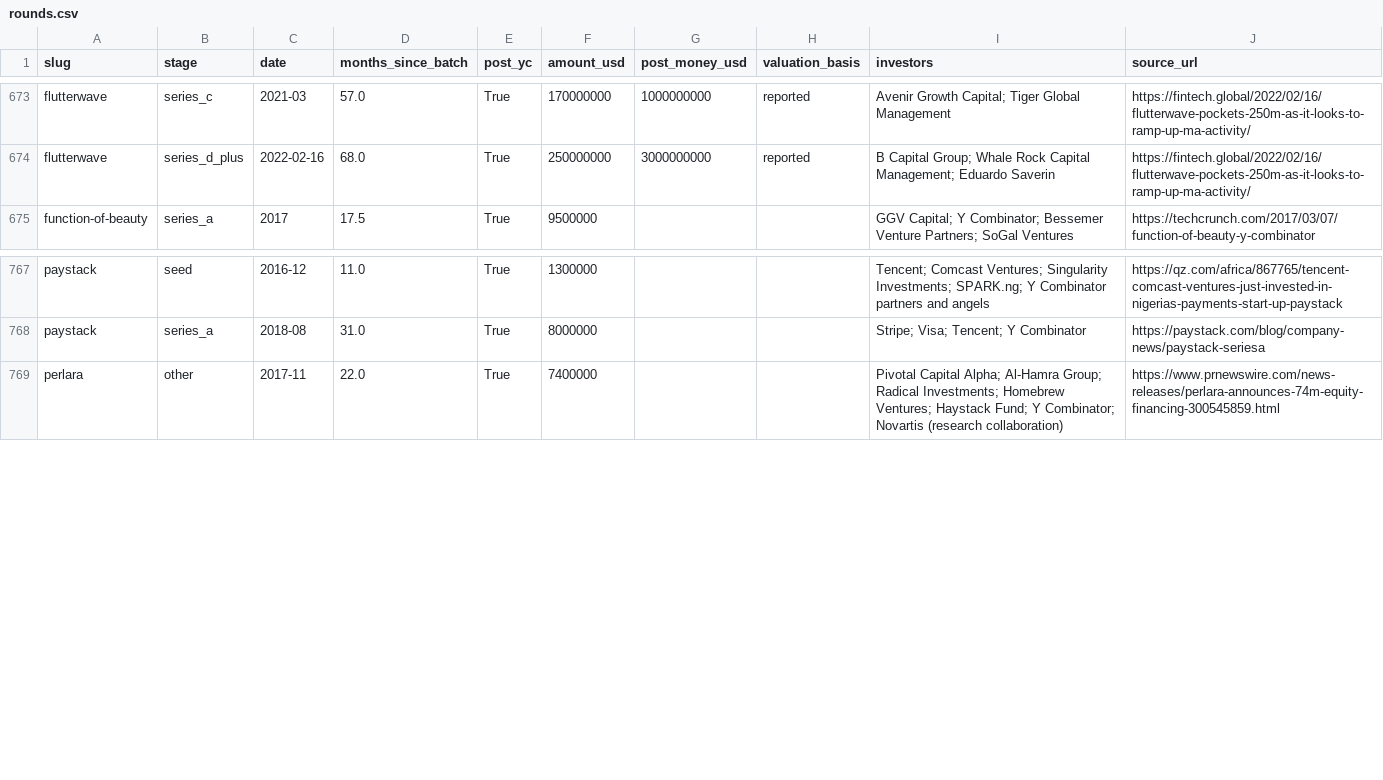
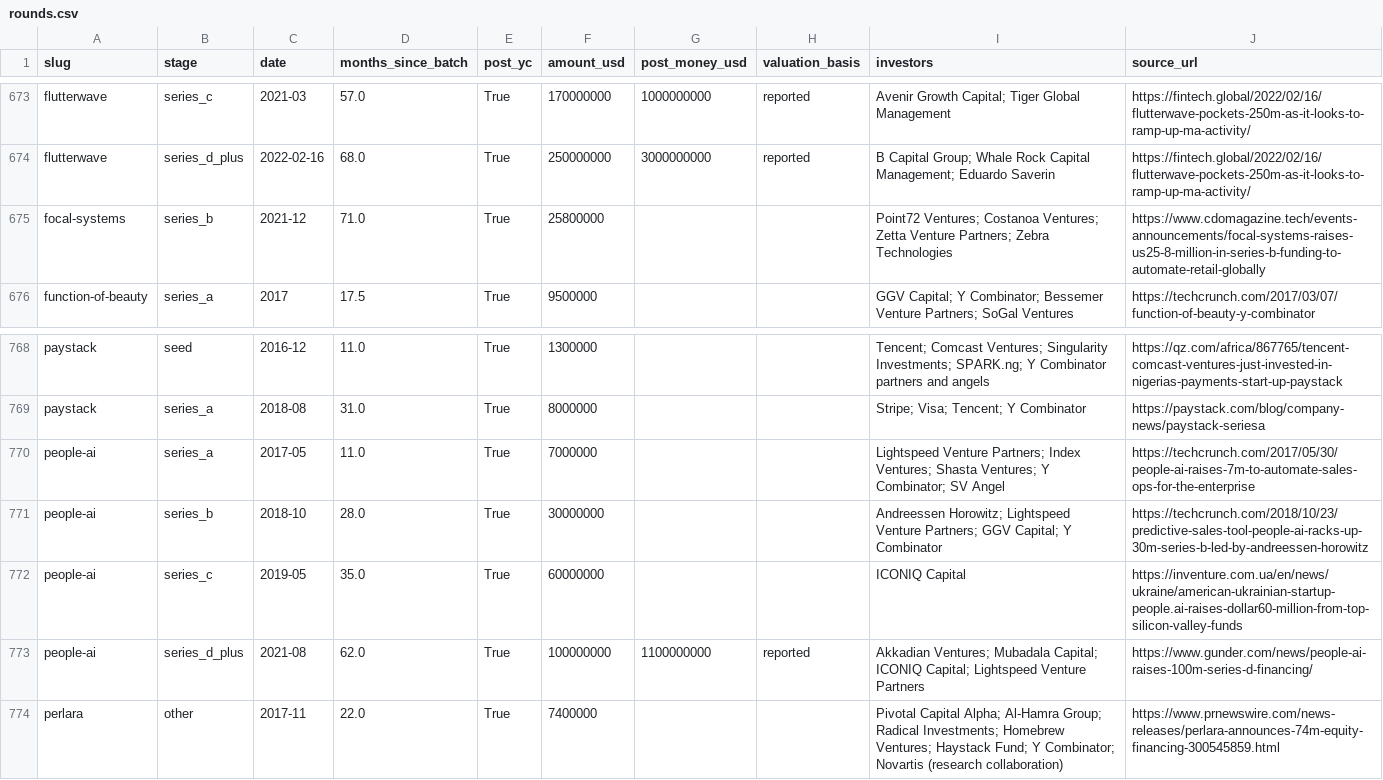
Before and after one commit to edison16a/yc-startup-life, a CSV file: data/rounds.csv, drawn as a sheet; only a part is shown, gaps mark what is left out; the diff names each change by its address in the sheet, - before the commit and + after, or states it on an @@ line.

```diff
--- a/data/rounds.csv
+++ b/data/rounds.csv
+row 675: focal-systems | series_b | 2021-12 | 71.0 | True | 25800000 |  |  | Point72 Ventures; Costanoa Ventures; Zetta Venture Partners; Zebra Technologies | https://www.cdomagazine.tech/events-announcements/focal-systems-raises-us25-8-million-in-series-b-funding-to-automate-retail-globally
+row 770: people-ai | series_a | 2017-05 | 11.0 | True | 7000000 |  |  | Lightspeed Venture Partners; Index Ventures; Shasta Ventures; Y Combinator; SV Angel | https://techcrunch.com/2017/05/30/people-ai-raises-7m-to-automate-sales-ops-for-the-enterprise
+row 771: people-ai | series_b | 2018-10 | 28.0 | True | 30000000 |  |  | Andreessen Horowitz; Lightspeed Venture Partners; GGV Capital; Y Combinator | https://techcrunch.com/2018/10/23/predictive-sales-tool-people-ai-racks-up-30m-series-b-led-by-andreessen-horowitz
+row 772: people-ai | series_c | 2019-05 | 35.0 | True | 60000000 |  |  | ICONIQ Capital | https://inventure.com.ua/en/news/ukraine/american-ukrainian-startup-people.ai-raises-dollar60-million-from-top-silicon-valley-funds
+row 773: people-ai | series_d_plus | 2021-08 | 62.0 | True | 100000000 | 1100000000 | reported | Akkadian Ventures; Mubadala Capital; ICONIQ Capital; Lightspeed Venture Partners | https://www.gunder.com/news/people-ai-raises-100m-series-d-financing/
```
Also changed, not shown: data/founders.csv, 4 other files.
